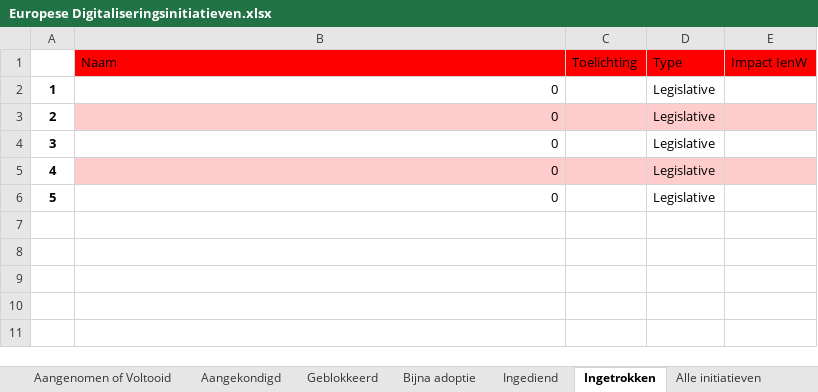
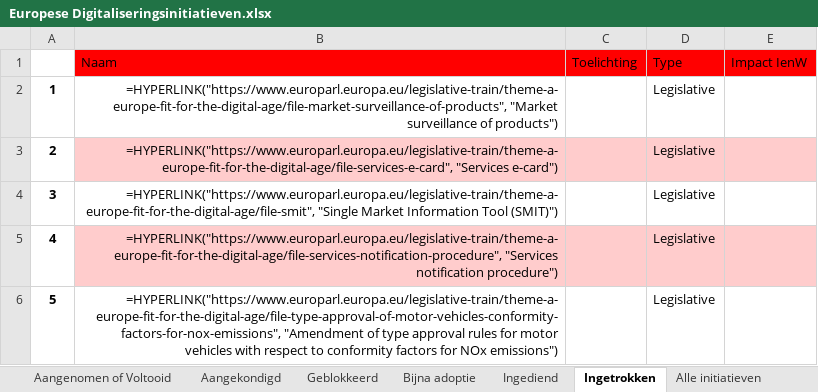
Before and after one commit to himayla/eu_scraper, an Excel workbook: output/Europese Digitaliseringsinitiatieven.xlsx, sheet Ingetrokken, drawn as a sheet; values as stored, in another font and other column widths than the file's, no borders; formulas without a stored value are shown as written; the diff names each change by its address in the sheet, - before the commit and + after, or states it on an @@ line.

```diff
--- a/output/Europese Digitaliseringsinitiatieven.xlsx (sheet Ingetrokken)
+++ b/output/Europese Digitaliseringsinitiatieven.xlsx (sheet Ingetrokken)
-B2: 0
+B2: =HYPERLINK("https://www.europarl.europa.eu/legislative-train/theme-a-europe-fit-for-the-digital-age/file-market-surveillance-of-products", "Market surveillance of products")
-B3: 0
+B3: =HYPERLINK("https://www.europarl.europa.eu/legislative-train/theme-a-europe-fit-for-the-digital-age/file-services-e-card", "Services e-card")
-B4: 0
+B4: =HYPERLINK("https://www.europarl.europa.eu/legislative-train/theme-a-europe-fit-for-the-digital-age/file-smit", "Single Market Information Tool (SMIT)")
-B5: 0
+B5: =HYPERLINK("https://www.europarl.europa.eu/legislative-train/theme-a-europe-fit-for-the-digital-age/file-services-notification-procedure", "Services notification procedure")
-B6: 0
+B6: =HYPERLINK("https://www.europarl.europa.eu/legislative-train/theme-a-europe-fit-for-the-digital-age/file-type-approval-of-motor-vehicles-conformity-factors-for-nox-emissions", "Amendment of type approval rules for motor vehicles with respect to conformity factors for NOx emissions")
```
Also changed, not shown: sheet Aangenomen of Voltooid, sheet Alle initiatieven, sheet Aangekondigd, sheet Log, sheet Ingediend, sheet Bijna adoptie, 1 more sheet, formulas that keep their value, 5 other files.
